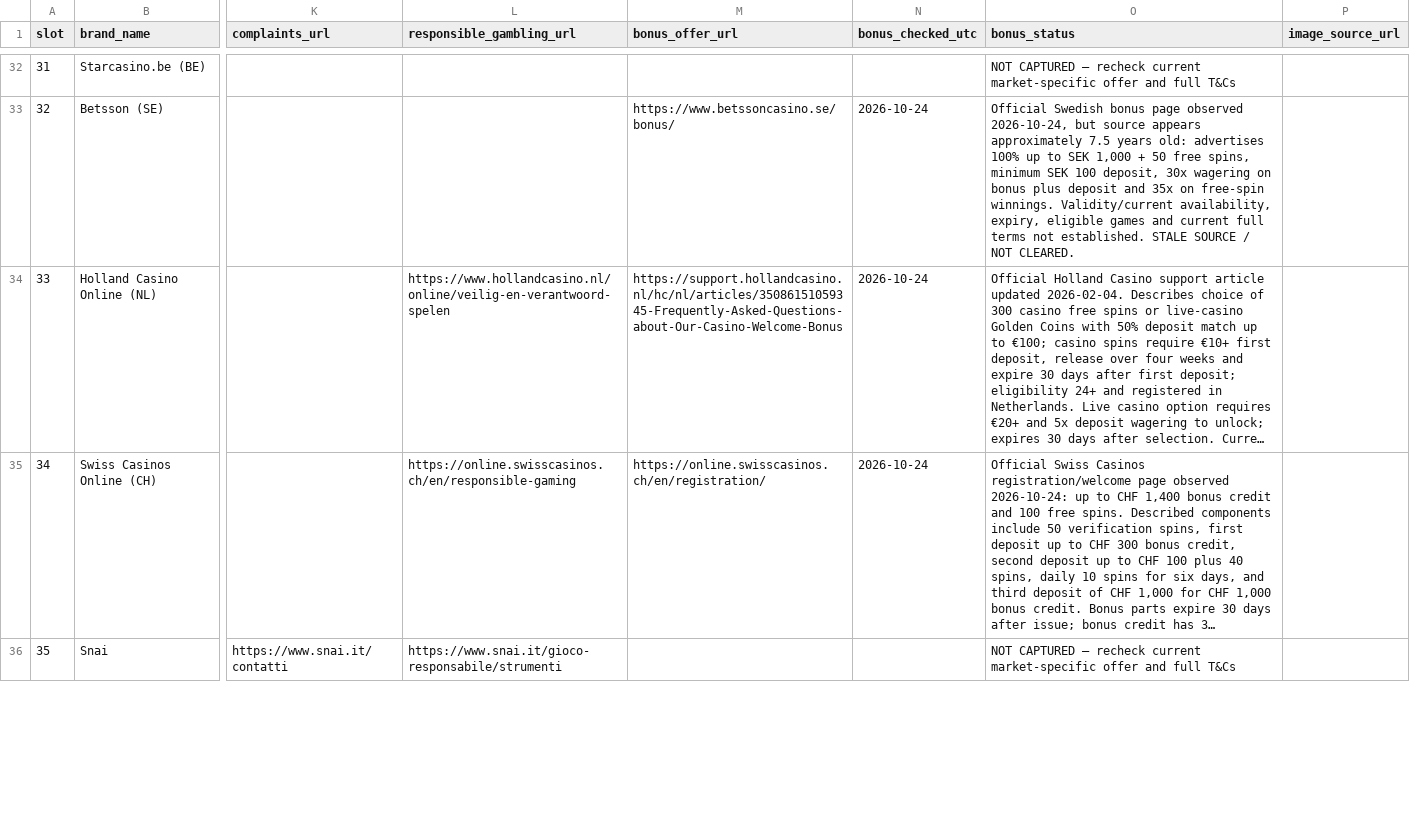
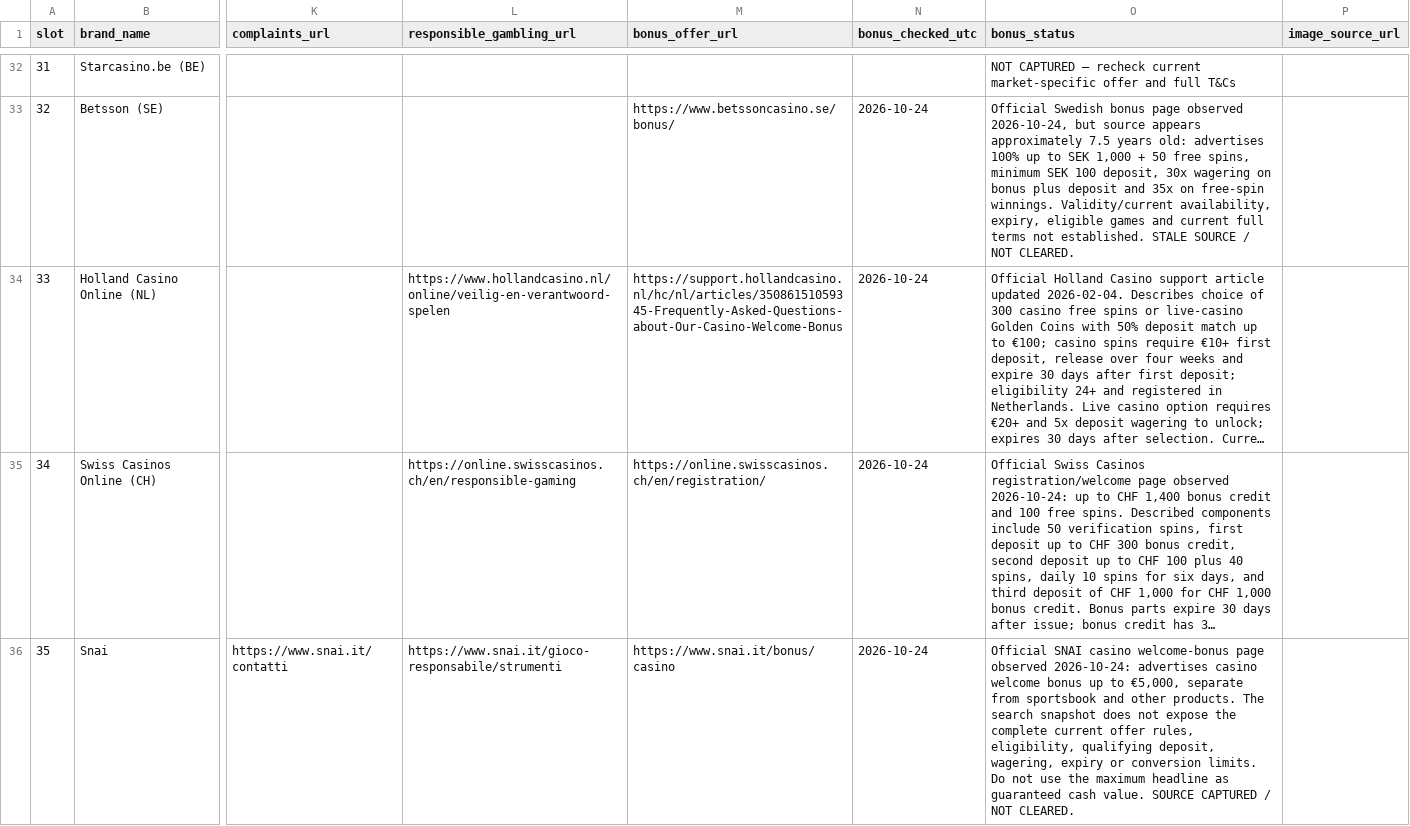
Before and after one commit to beincasinos-Brand/Beincasinos, a CSV file: docs/targets/100-brand-review-production-ledger-2026-10-24.csv, drawn as a sheet; only a part is shown, gaps mark what is left out; long unchanged cells end in …; the diff covers the shown part only; the diff names each change by its address in the sheet, - before the commit and + after, or states it on an @@ line.

Commit message:
research: add official SNAI PlatinCasino and Betfair casino sources

```diff
--- a/docs/targets/100-brand-review-production-ledger-2026-10-24.csv
+++ b/docs/targets/100-brand-review-production-ledger-2026-10-24.csv
-M36 (bonus_offer_url): (empty)
+M36 (bonus_offer_url): https://www.snai.it/bonus/casino
-N36 (bonus_checked_utc): (empty)
+N36 (bonus_checked_utc): 2026-10-24
-O36 (bonus_status): NOT CAPTURED — recheck current market-specific offer and full T&Cs
+O36 (bonus_status): Official SNAI casino welcome-bonus page observed 2026-10-24: advertises casino welcome bonus up to €5,000, separate from sportsbook and other products. The search snapshot does not expose the complete current offer rules, eligibility, qualifying deposit, wagering, expiry or conversion limits. Do not use the maximum headline as guaranteed cash value. SOURCE CAPTURED / NOT CLEARED.
```
Also changed, not shown: 6 edited cells elsewhere in this file.
